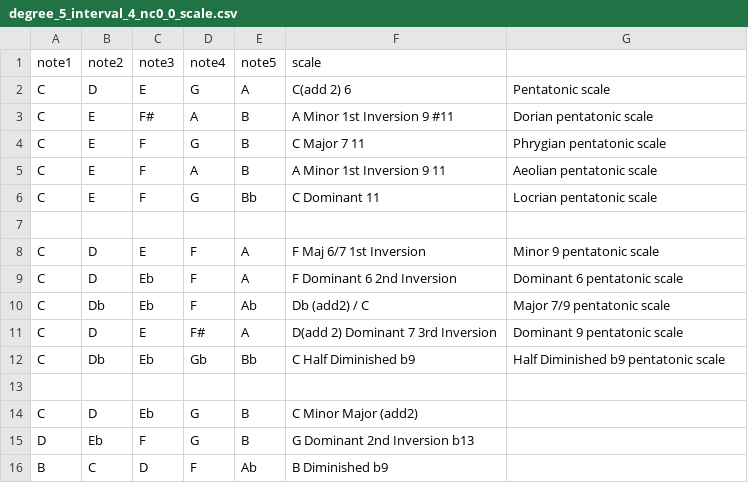
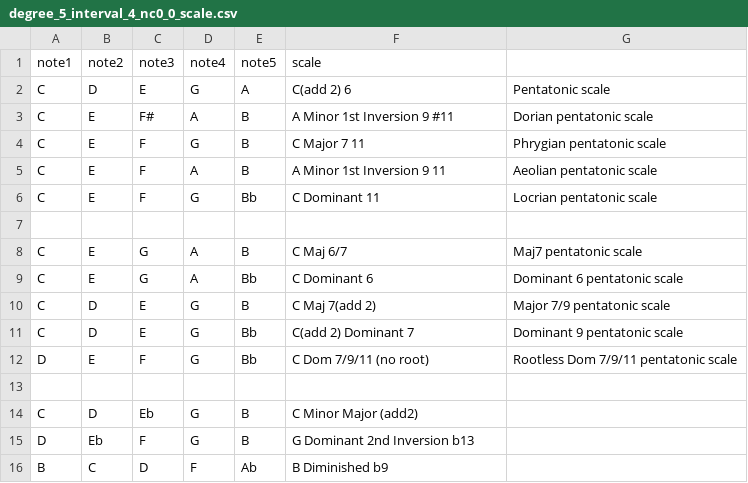
Before and after one commit to awilson96/jacobs_ladder, a CSV file: jacobs_ladder/scales/degree_5_interval_4_nc0_0_scale.csv, drawn as a sheet; only a part is shown.

Commit message:
Update degree_5_interval_4_nc0_0_scale.csv

```diff
--- a/jacobs_ladder/scales/degree_5_interval_4_nc0_0_scale.csv
+++ b/jacobs_ladder/scales/degree_5_interval_4_nc0_0_scale.csv
@@ -7,7 +7,7 @@ C, E, F, G, Bb, C Dominant 11, Locrian pentatonic scale
 
-C, D, E, F, A, F Maj 6/7 1st Inversion, Minor 9 pentatonic scale
-C, D, Eb, F, A, F Dominant 6 2nd Inversion, Dominant 6 pentatonic scale
-C, Db, Eb, F, Ab, Db (add2) / C, Major 7/9 pentatonic scale
-C, D, E, F#, A, D(add 2) Dominant 7 3rd Inversion, Dominant 9 pentatonic scale
-C, Db, Eb, Gb, Bb, C Half Diminished b9, Half Diminished b9 pentatonic scale
+C, E, G, A, B, C Maj 6/7, Maj7 pentatonic scale
+C, E, G, A, Bb, C Dominant 6, Dominant 6 pentatonic scale
+C, D, E, G, B, C Maj 7(add 2), Major 7/9 pentatonic scale
+C, D, E, G, Bb, C(add 2) Dominant 7, Dominant 9 pentatonic scale
+D, E, F, G, Bb, C Dom 7/9/11 (no root), Rootless Dom 7/9/11 pentatonic scale
 
```
